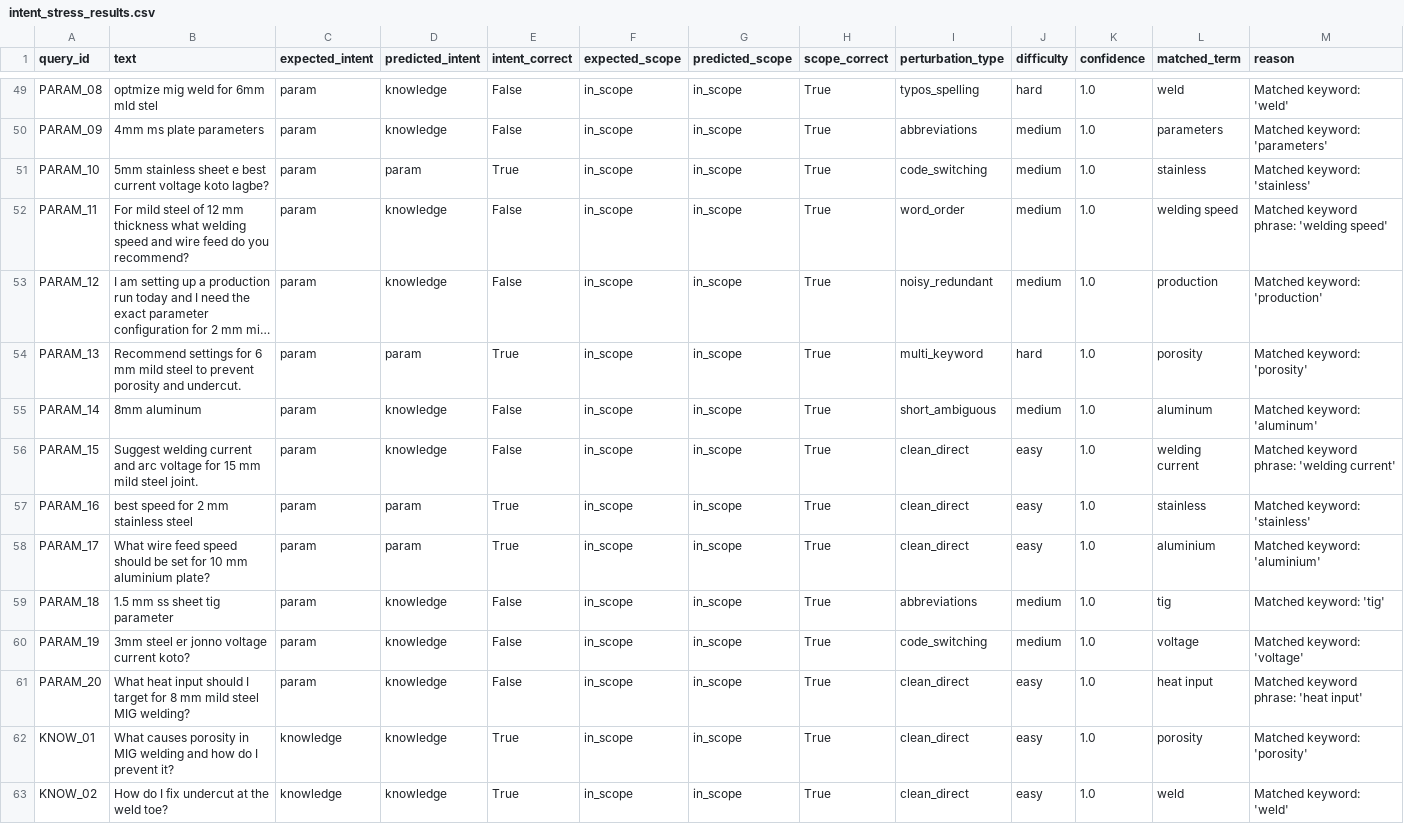
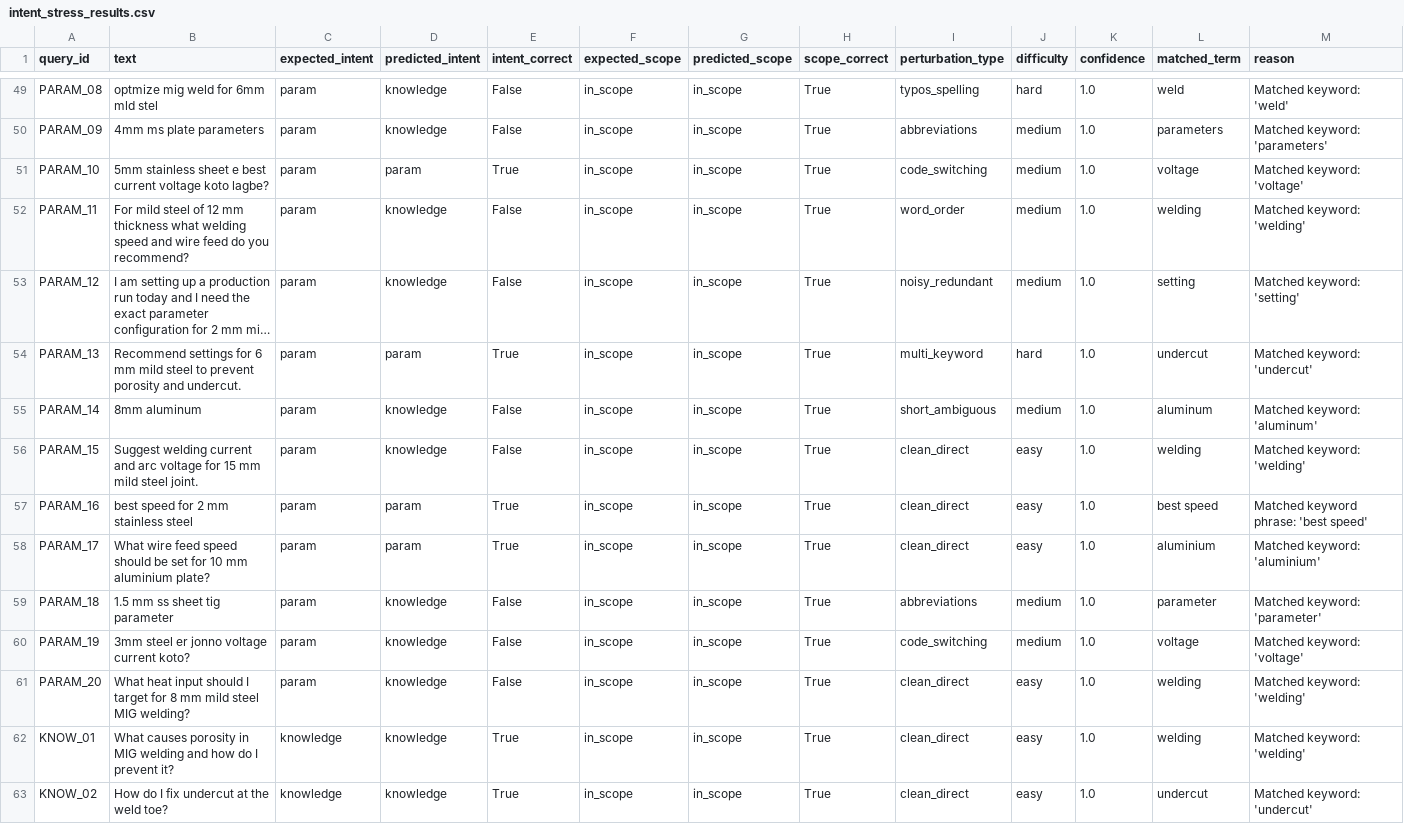
Before and after one commit to Arik09013/manufacturing-chatbot, a CSV file: evaluation/artifacts/intent_stress_results.csv, drawn as a sheet; only a part is shown, gaps mark what is left out; long unchanged cells end in …; the diff covers the shown part only; the diff names each change by its address in the sheet, - before the commit and + after, or states it on an @@ line.

```diff
--- a/evaluation/artifacts/intent_stress_results.csv
+++ b/evaluation/artifacts/intent_stress_results.csv
-L51 (matched_term): stainless
+L51 (matched_term): voltage
-M51 (reason): Matched keyword: 'stainless'
+M51 (reason): Matched keyword: 'voltage'
-L52 (matched_term): welding speed
+L52 (matched_term): welding
-M52 (reason): Matched keyword phrase: 'welding speed'
+M52 (reason): Matched keyword: 'welding'
-L53 (matched_term): production
+L53 (matched_term): setting
-M53 (reason): Matched keyword: 'production'
+M53 (reason): Matched keyword: 'setting'
-L54 (matched_term): porosity
+L54 (matched_term): undercut
-M54 (reason): Matched keyword: 'porosity'
+M54 (reason): Matched keyword: 'undercut'
-L56 (matched_term): welding current
+L56 (matched_term): welding
-M56 (reason): Matched keyword phrase: 'welding current'
+M56 (reason): Matched keyword: 'welding'
-L57 (matched_term): stainless
+L57 (matched_term): best speed
-M57 (reason): Matched keyword: 'stainless'
+M57 (reason): Matched keyword phrase: 'best speed'
-L59 (matched_term): tig
+L59 (matched_term): parameter
-M59 (reason): Matched keyword: 'tig'
+M59 (reason): Matched keyword: 'parameter'
-L61 (matched_term): heat input
+L61 (matched_term): welding
-M61 (reason): Matched keyword phrase: 'heat input'
+M61 (reason): Matched keyword: 'welding'
-L62 (matched_term): porosity
+L62 (matched_term): welding
-M62 (reason): Matched keyword: 'porosity'
+M62 (reason): Matched keyword: 'welding'
-L63 (matched_term): weld
+L63 (matched_term): undercut
-M63 (reason): Matched keyword: 'weld'
+M63 (reason): Matched keyword: 'undercut'
```
Also changed, not shown: 78 edited cells elsewhere in this file, 16 other files.
